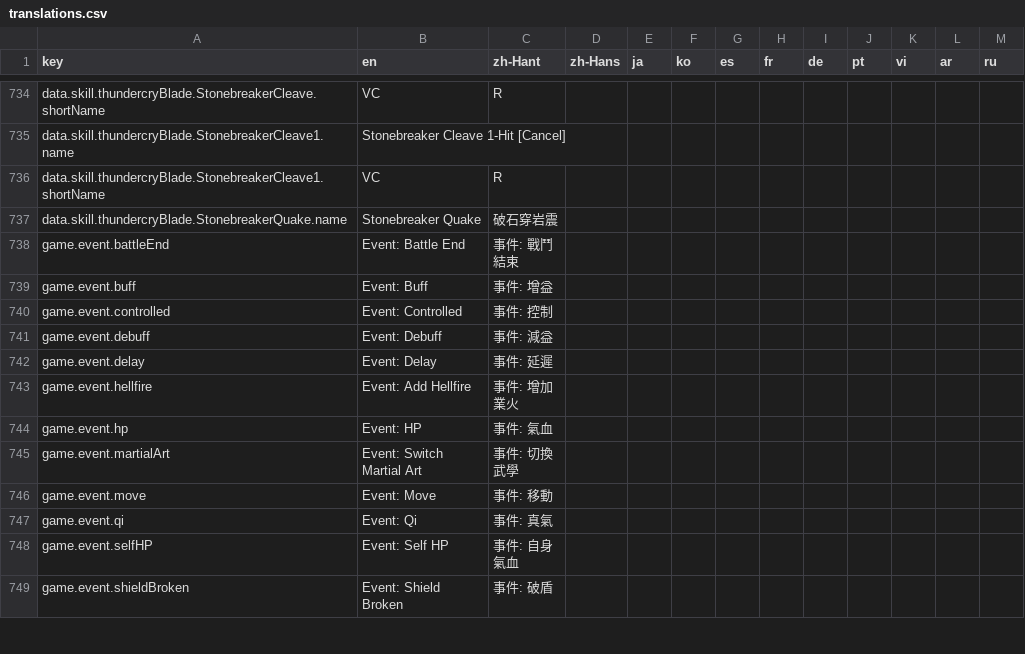
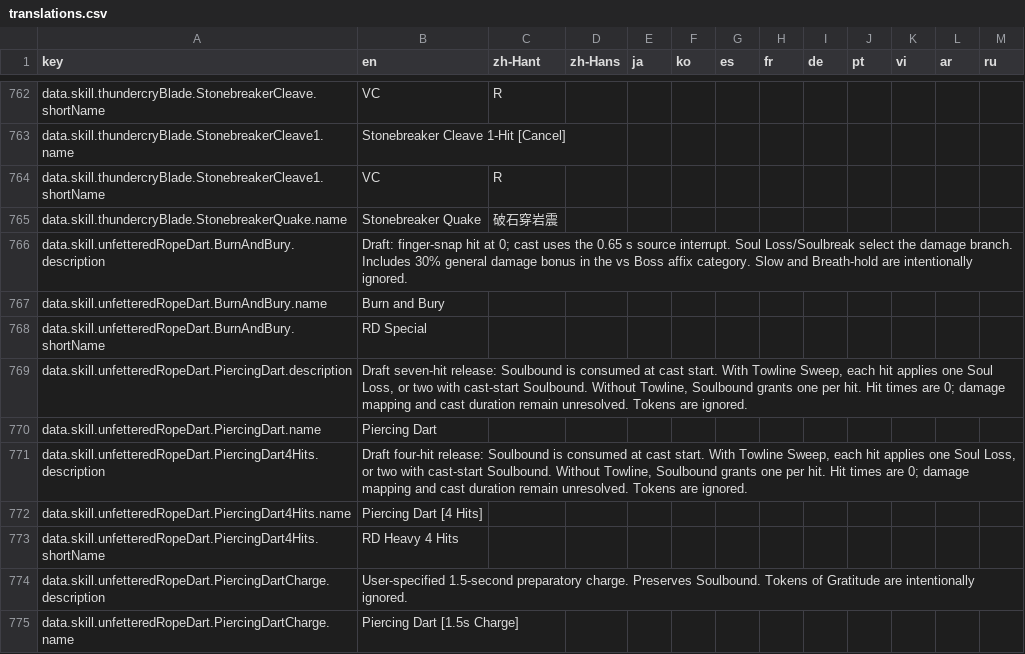
Before and after one commit to MatyeusM/where-builds-meet, a CSV file: locales/translations.csv, drawn as a sheet; only a part is shown, gaps mark what is left out; the shorter side is filled out with more unchanged rows; the diff covers the shown part only; the diff names each change by its address in the sheet, - before the commit and + after, or states it on an @@ line.

Commit message:
Add Dust combat support and definition-controlled debuff badges.
Make the Dust draft available for ongoing validation, support its combat mechanics and enemy-count settings, and let effect definitions select red timeline badges.

```diff
--- a/locales/translations.csv
+++ b/locales/translations.csv
+row 766: data.skill.unfetteredRopeDart.BurnAndBury.description | Draft: finger-snap hit at 0; cast uses the 0.65 s source interrupt. Soul Loss/Soulbreak select the damage branch. Includes 30% general damage bonus in the vs Boss affix category. Slow and Breath-hold are intentionally ignored.
+row 767: data.skill.unfetteredRopeDart.BurnAndBury.name | Burn and Bury
+row 768: data.skill.unfetteredRopeDart.BurnAndBury.shortName | RD Special
+row 769: data.skill.unfetteredRopeDart.PiercingDart.description | Draft seven-hit release: Soulbound is consumed at cast start. With Towline Sweep, each hit applies one Soul Loss, or two with cast-start Soulbound. Without Towline, Soulbound grants one per hit. Hit times are 0; damage mapping and cast duration remain unresolved. Tokens are ignored.
+row 770: data.skill.unfetteredRopeDart.PiercingDart.name | Piercing Dart
+row 771: data.skill.unfetteredRopeDart.PiercingDart4Hits.description | Draft four-hit release: Soulbound is consumed at cast start. With Towline Sweep, each hit applies one Soul Loss, or two with cast-start Soulbound. Without Towline, Soulbound grants one per hit. Hit times are 0; damage mapping and cast duration remain unresolved. Tokens are ignored.
+row 772: data.skill.unfetteredRopeDart.PiercingDart4Hits.name | Piercing Dart [4 Hits]
+row 773: data.skill.unfetteredRopeDart.PiercingDart4Hits.shortName | RD Heavy 4 Hits
+row 774: data.skill.unfetteredRopeDart.PiercingDartCharge.description | User-specified 1.5-second preparatory charge. Preserves Soulbound. Tokens of Gratitude are intentionally ignored.
+row 775: data.skill.unfetteredRopeDart.PiercingDartCharge.name | Piercing Dart [1.5s Charge]
```
Also changed, not shown: 38 added rows and 2 edited cells elsewhere in this file, 39 other files.
